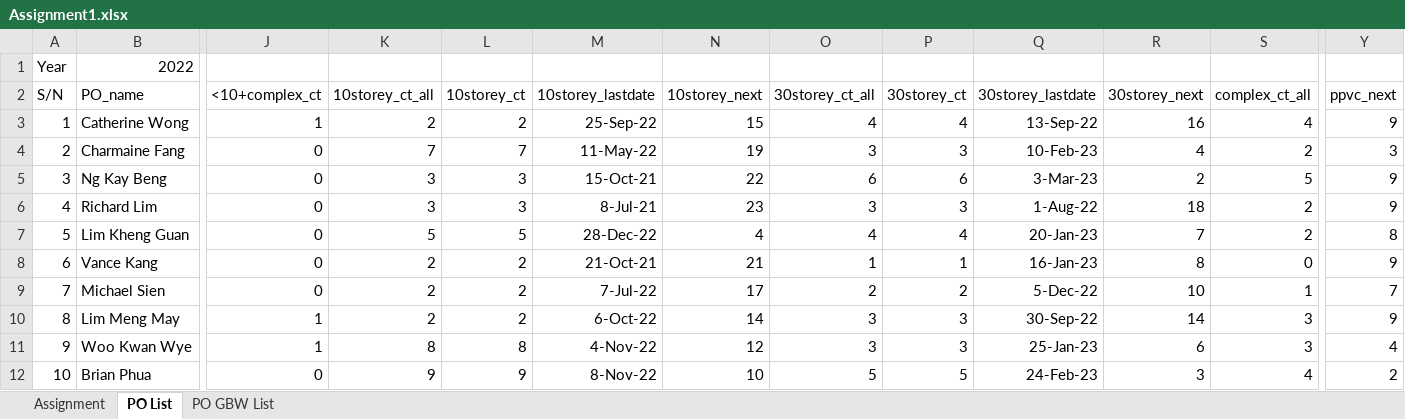
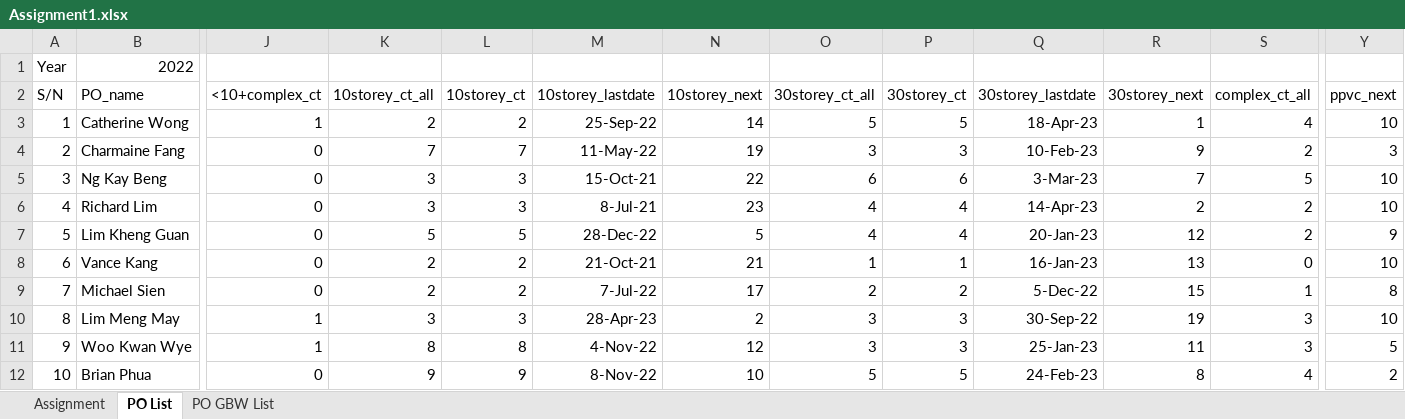
Before and after one commit to chin5oon/STassignment, an Excel workbook: Assignment1.xlsx, sheet PO List, drawn as a sheet; only a part is shown, gaps mark what is left out; values as stored, in another font and other column widths than the file's, no borders; conditional formats not drawn; the diff covers the shown part only; the diff names each change by its address in the sheet, - before the commit and + after, or states it on an @@ line.

Commit message:
Add files via upload

```diff
--- a/Assignment1.xlsx (sheet PO List)
+++ b/Assignment1.xlsx (sheet PO List)
-N3 (10storey_next): 15
+N3 (10storey_next): 14
-O3 (30storey_ct_all): 4
+O3 (30storey_ct_all): 5
-P3 (30storey_ct): 4
+P3 (30storey_ct): 5
-Q3 (30storey_lastdate): 13-Sep-22
+Q3 (30storey_lastdate): 18-Apr-23
-R3 (30storey_next): 16
+R3 (30storey_next): 1
-Y3 (ppvc_next): 9
+Y3 (ppvc_next): 10
-R4 (30storey_next): 4
+R4 (30storey_next): 9
-R5 (30storey_next): 2
+R5 (30storey_next): 7
-Y5:Y6 (ppvc_next): 9
+Y5:Y6 (ppvc_next): 10
-O6 (30storey_ct_all): 3
+O6 (30storey_ct_all): 4
-P6 (30storey_ct): 3
+P6 (30storey_ct): 4
-Q6 (30storey_lastdate): 1-Aug-22
+Q6 (30storey_lastdate): 14-Apr-23
-R6 (30storey_next): 18
+R6 (30storey_next): 2
-N7 (10storey_next): 4
+N7 (10storey_next): 5
-R7 (30storey_next): 7
+R7 (30storey_next): 12
-Y7 (ppvc_next): 8
+Y7 (ppvc_next): 9
-R8 (30storey_next): 8
+R8 (30storey_next): 13
-Y8 (ppvc_next): 9
+Y8 (ppvc_next): 10
-R9 (30storey_next): 10
+R9 (30storey_next): 15
-Y9 (ppvc_next): 7
+Y9 (ppvc_next): 8
-K10 (10storey_ct_all): 2
+K10 (10storey_ct_all): 3
-L10 (10storey_ct): 2
+L10 (10storey_ct): 3
-M10 (10storey_lastdate): 6-Oct-22
+M10 (10storey_lastdate): 28-Apr-23
-N10 (10storey_next): 14
+N10 (10storey_next): 2
-R10 (30storey_next): 14
+R10 (30storey_next): 19
-Y10 (ppvc_next): 9
+Y10 (ppvc_next): 10
-R11 (30storey_next): 6
+R11 (30storey_next): 11
-Y11 (ppvc_next): 4
+Y11 (ppvc_next): 5
-R12 (30storey_next): 3
+R12 (30storey_next): 8
```
Also changed, not shown: 71 edited cells elsewhere in this sheet, sheet PO GBW List, sheet Assignment, formulas that keep their value.
